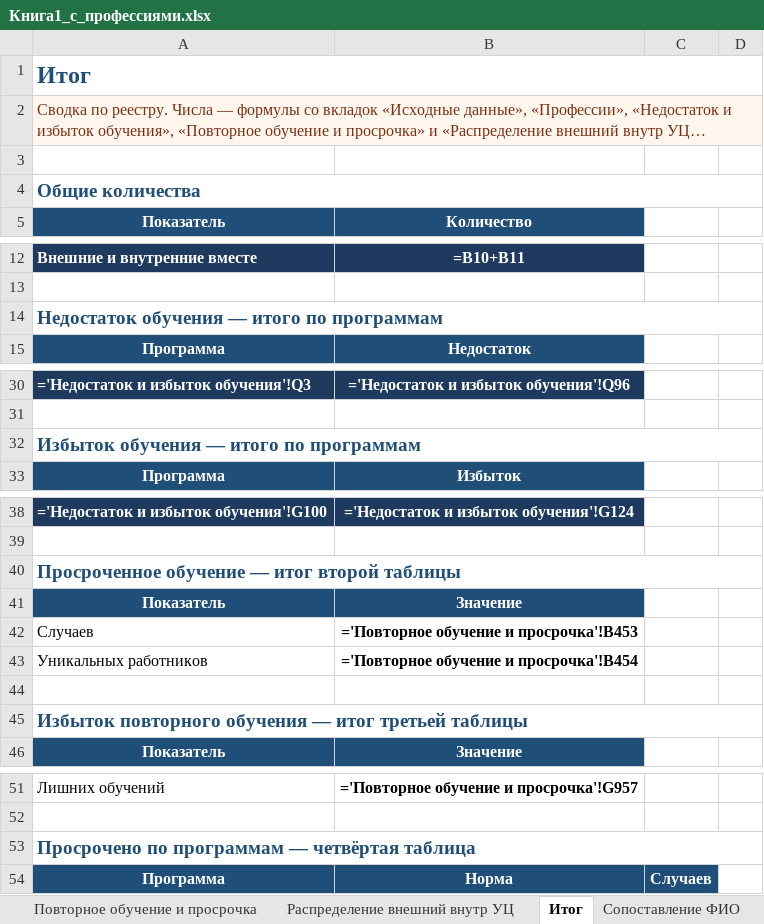
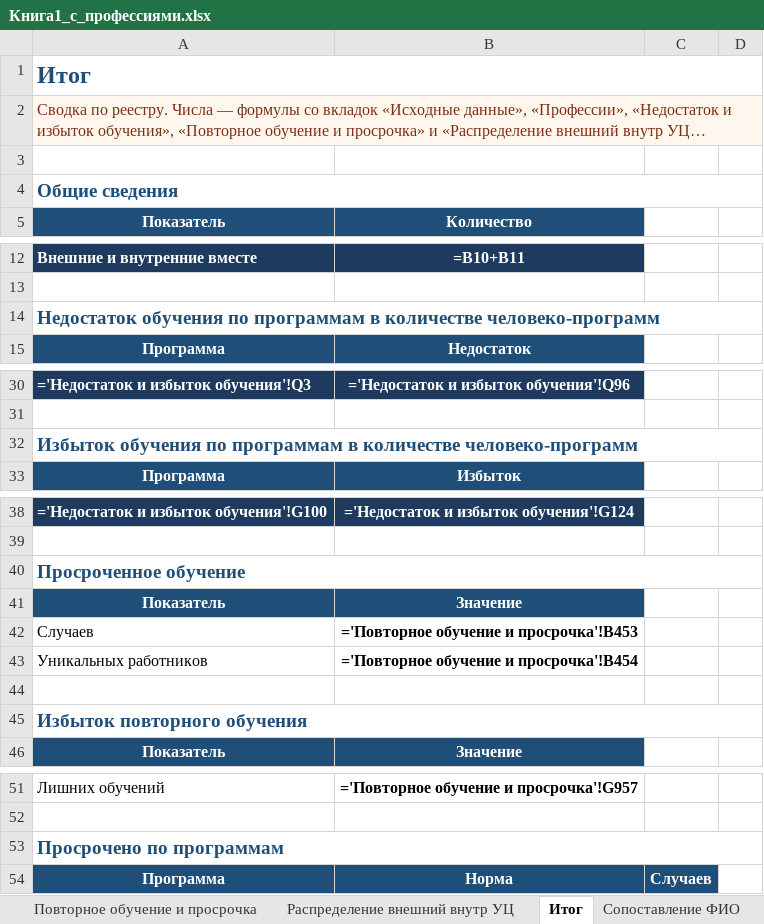
Before and after one commit to lysakalenushka-hash/-, an Excel workbook: Книга1_с_профессиями.xlsx, sheet Итог, drawn as a sheet; only a part is shown, gaps mark what is left out; long unchanged cells end in …; values as stored, in another font and other column widths than the file's, no borders; formulas without a stored value are shown as written; the diff covers the shown part only; the diff names each change by its address in the sheet, - before the commit and + after, or states it on an @@ line.

```diff
--- a/Книга1_с_профессиями.xlsx (sheet Итог)
+++ b/Книга1_с_профессиями.xlsx (sheet Итог)
-A4: Общие количества
+A4: Общие сведения
-A14: Недостаток обучения — итого по программам
+A14: Недостаток обучения по программам в количестве человеко-программ
-A32: Избыток обучения — итого по программам
+A32: Избыток обучения по программам в количестве человеко-программ
-A40: Просроченное обучение — итог второй таблицы
+A40: Просроченное обучение
-A45: Избыток повторного обучения — итог третьей таблицы
+A45: Избыток повторного обучения
-A53: Просрочено по программам — четвёртая таблица
+A53: Просрочено по программам
```
Also changed, not shown: 2 edited cells elsewhere in this sheet, Книга1_только_зеленые.xlsx.
